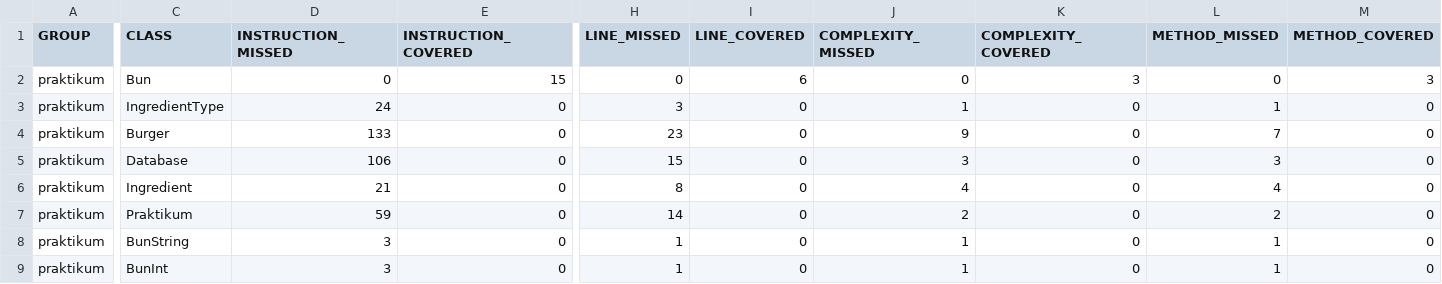
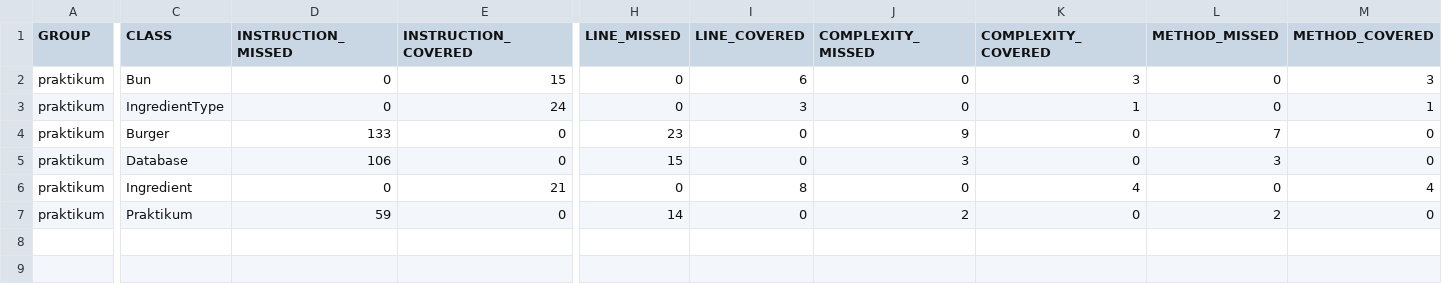
Before and after one commit to Snowy-sys/java-Diploma-1, a CSV file: target/site/jacoco/jacoco.csv, drawn as a sheet; only a part is shown, gaps mark what is left out; rows hold the shown columns only; the diff names each change by its address in the sheet, - before the commit and + after, or states it on an @@ line.

```diff
--- a/target/site/jacoco/jacoco.csv
+++ b/target/site/jacoco/jacoco.csv
-D3 (INSTRUCTION_MISSED): 24
+D3 (INSTRUCTION_MISSED): 0
-E3 (INSTRUCTION_COVERED): 0
+E3 (INSTRUCTION_COVERED): 24
-H3 (LINE_MISSED): 3
+H3 (LINE_MISSED): 0
-I3 (LINE_COVERED): 0
+I3 (LINE_COVERED): 3
-J3 (COMPLEXITY_MISSED): 1
+J3 (COMPLEXITY_MISSED): 0
-K3 (COMPLEXITY_COVERED): 0
+K3 (COMPLEXITY_COVERED): 1
-L3 (METHOD_MISSED): 1
+L3 (METHOD_MISSED): 0
-M3 (METHOD_COVERED): 0
+M3 (METHOD_COVERED): 1
-D6 (INSTRUCTION_MISSED): 21
+D6 (INSTRUCTION_MISSED): 0
-E6 (INSTRUCTION_COVERED): 0
+E6 (INSTRUCTION_COVERED): 21
-H6 (LINE_MISSED): 8
+H6 (LINE_MISSED): 0
-I6 (LINE_COVERED): 0
+I6 (LINE_COVERED): 8
-J6 (COMPLEXITY_MISSED): 4
+J6 (COMPLEXITY_MISSED): 0
-K6 (COMPLEXITY_COVERED): 0
+K6 (COMPLEXITY_COVERED): 4
-L6 (METHOD_MISSED): 4
+L6 (METHOD_MISSED): 0
-M6 (METHOD_COVERED): 0
+M6 (METHOD_COVERED): 4
-row 8: praktikum | BunString | 3 | 0 | 1 | 0 | 1 | 0 | 1 | 0
-row 9: praktikum | BunInt | 3 | 0 | 1 | 0 | 1 | 0 | 1 | 0
```
Also changed, not shown: 37 other files.
